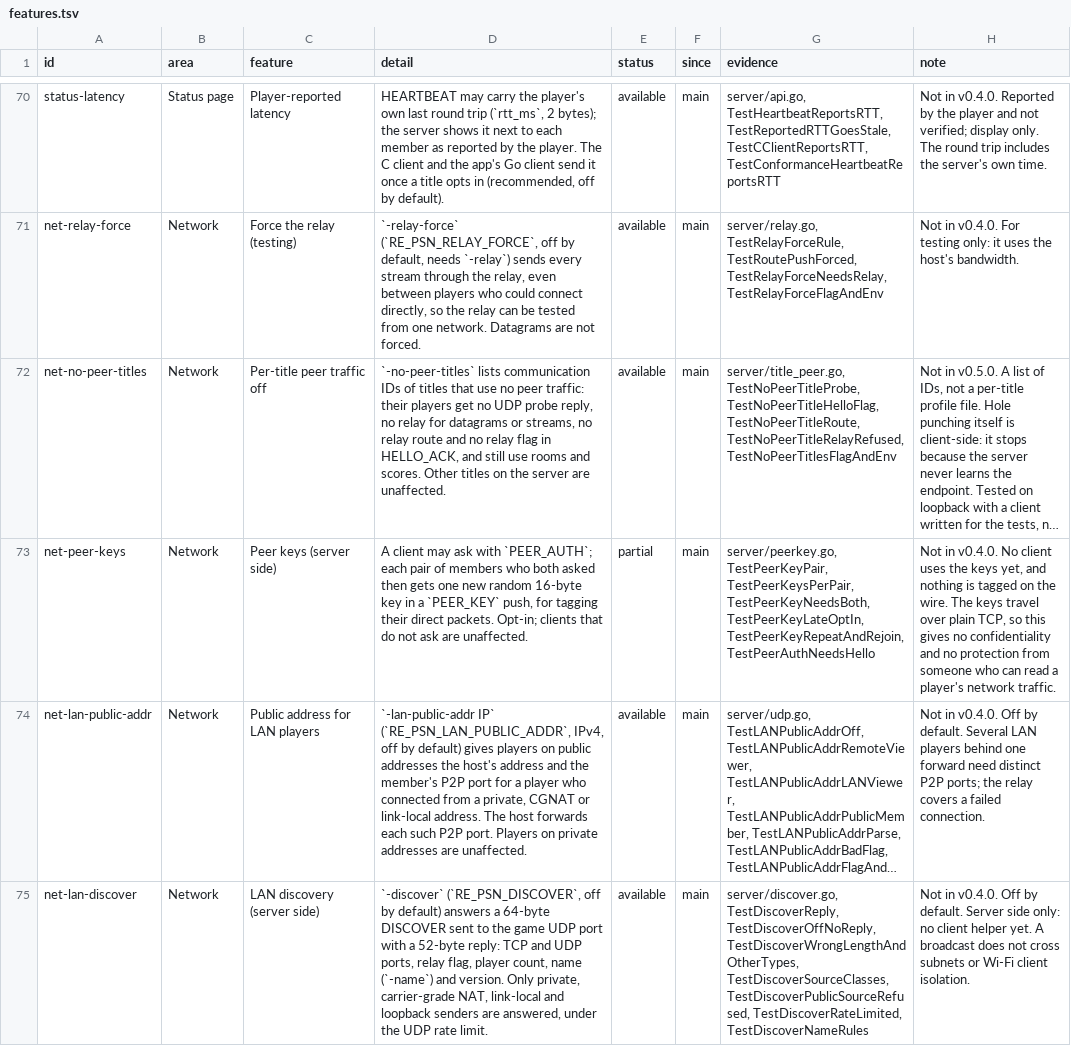
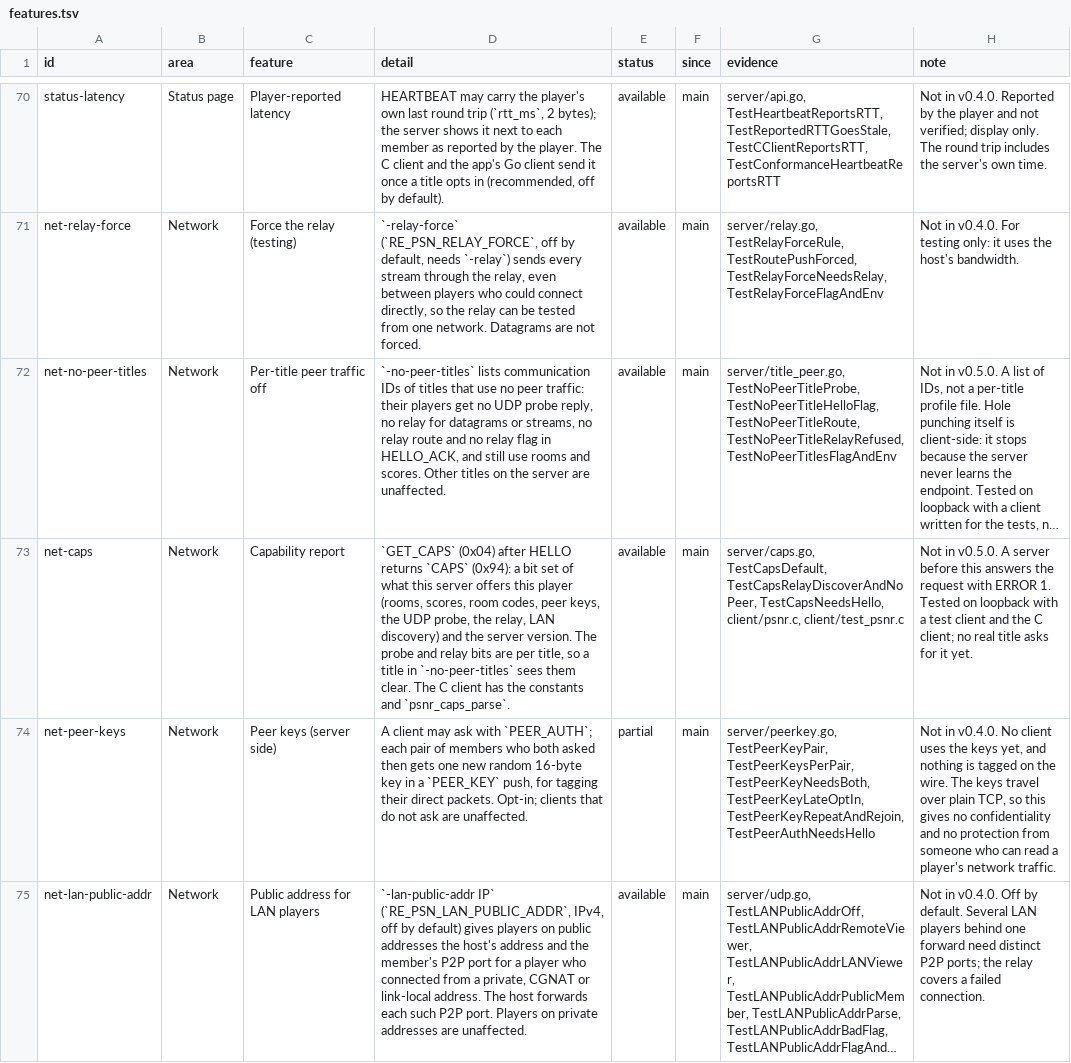
Before and after one commit to undecuple/re-psn, a TSV file: docs/features.tsv, drawn as a sheet; only a part is shown, gaps mark what is left out; the shorter side is filled out with more unchanged rows; long unchanged cells end in …; the diff names each change by its address in the sheet, - before the commit and + after, or states it on an @@ line.

Commit message:
Server: GET_CAPS reports which features the server offers a player
A title that needs only some features can ask after HELLO what the server offers it. CAPS carries a bit set (rooms, scores, room codes, peer keys, the UDP probe, the relay, LAN discovery) and the server version; the probe and relay bits are per title. The C client gets the constants and psnr_caps_parse.

```diff
--- a/docs/features.tsv
+++ b/docs/features.tsv
+row 73: net-caps | Network | Capability report | `GET_CAPS` (0x04) after HELLO returns `CAPS` (0x94): a bit set of what this server offers this player (rooms, scores, room codes, peer keys, the UDP probe, the relay, LAN discovery) and the server version. The probe and relay bits are per title, so a title in `-no-peer-titles` sees them clear. The C client has the constants and `psnr_caps_parse`. | available | main | server/caps.go, TestCapsDefault, TestCapsRelayDiscoverAndNoPeer, TestCapsNeedsHello, client/psnr.c, client/test_psnr.c | Not in v0.5.0. A server before this answers the request with ERROR 1. Tested on loopback with a test client and the C client; no real title asks for it yet.
```
Also changed, not shown: 12 other files.
